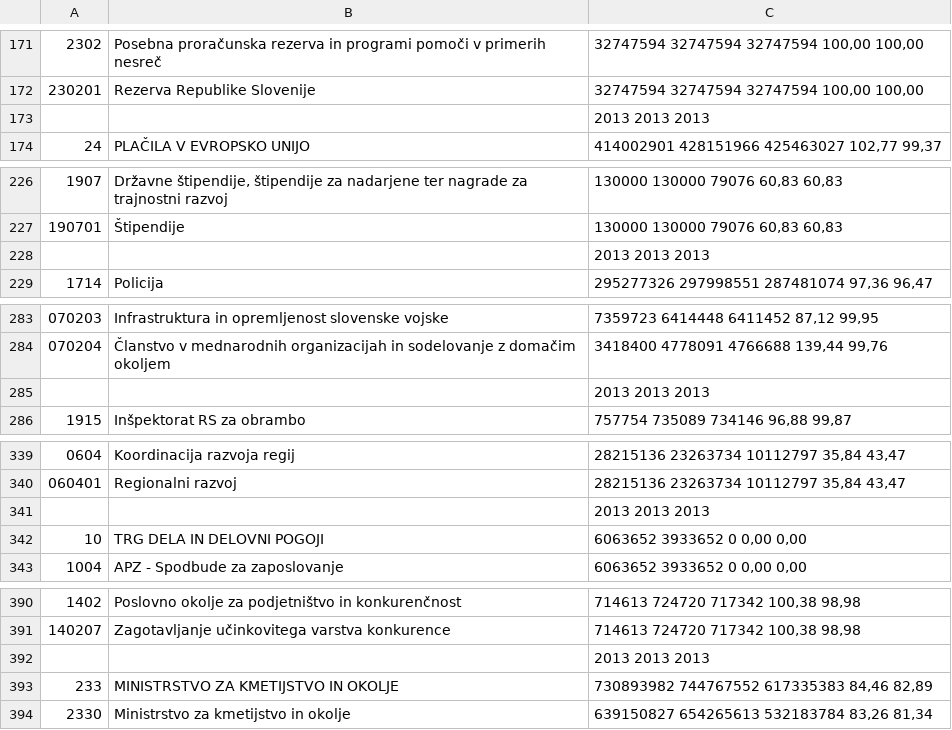
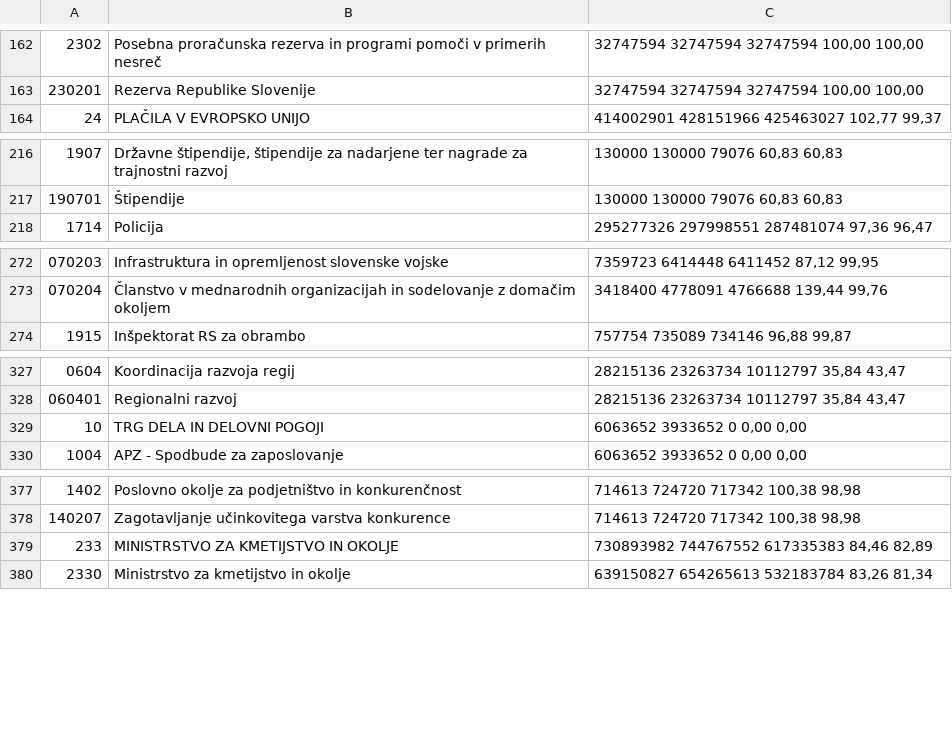
Before and after one commit to zejn/prrorracun, a CSV file: final/posebni/ZR2013_II_2_cleaned.csv, drawn as a sheet; only a part is shown, gaps mark what is left out; the diff covers the shown part only; the diff names each change by its address in the sheet, - before the commit and + after, or states it on an @@ line.

```diff
--- a/final/posebni/ZR2013_II_2_cleaned.csv
+++ b/final/posebni/ZR2013_II_2_cleaned.csv
-row 173:  |  | 2013 2013 2013
-row 228:  |  | 2013 2013 2013
-row 285:  |  | 2013 2013 2013
-row 341:  |  | 2013 2013 2013
-row 392:  |  | 2013 2013 2013
```
Also changed, not shown: 25 removed rows and 6 edited cells elsewhere in this file, final/posebni/ZR2011_II_2_cleaned.csv, final/posebni/ZR2012_II_2_cleaned.csv.
